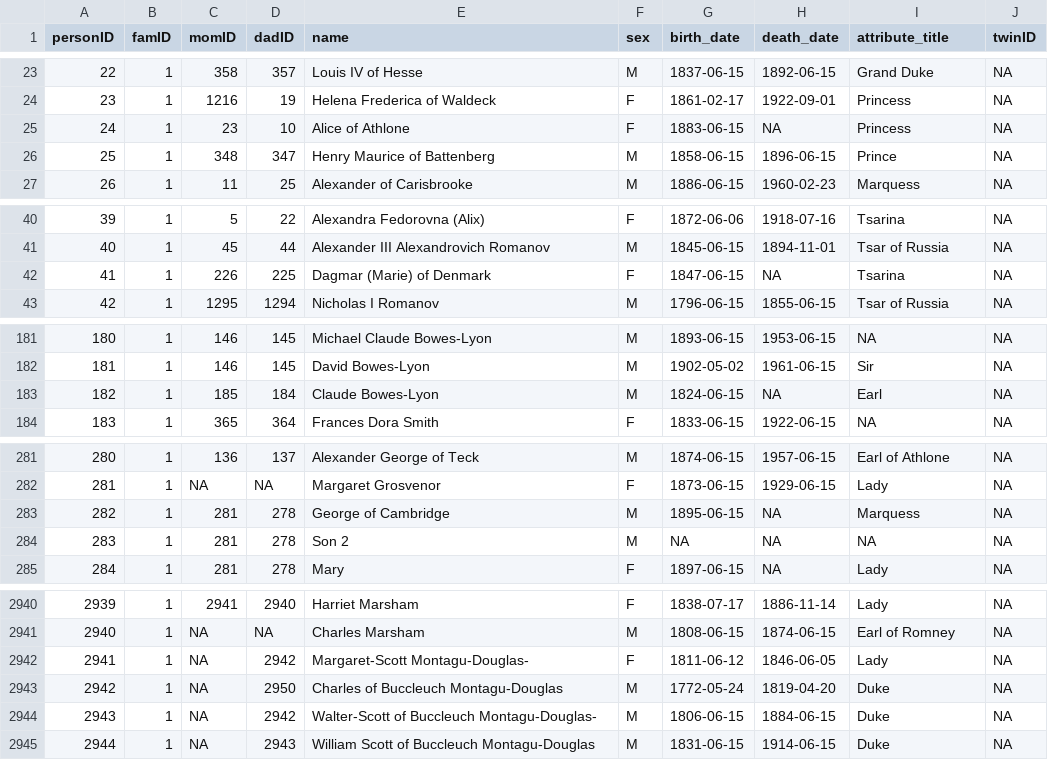
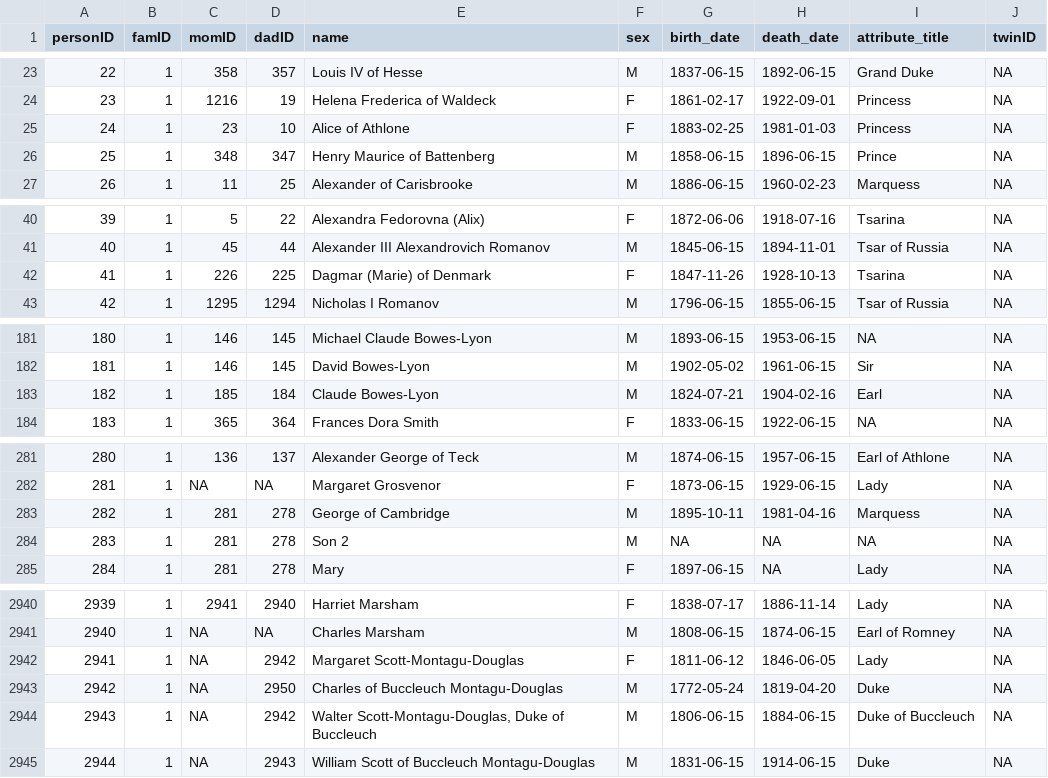
Before and after one commit to R-Computing-Lab/BGmisc, a CSV file: data-raw/royal92.csv, drawn as a sheet; only a part is shown, gaps mark what is left out; the diff covers the shown part only.

Commit message:
clean up names

```diff
--- a/data-raw/royal92.csv
+++ b/data-raw/royal92.csv
@@ -24,3 +24,3 @@ personID,famID,momID,dadID,name,sex,birth_date,death_date,attribute_title,twinID
 23,1,1216,19,Helena Frederica of Waldeck,F,1861-02-17,1922-09-01,Princess,NA
-24,1,23,10,Alice of Athlone,F,1883-06-15,NA,Princess,NA
+24,1,23,10,Alice of Athlone,F,1883-02-25,1981-01-03,Princess,NA
 25,1,348,347,Henry Maurice of Battenberg,M,1858-06-15,1896-06-15,Prince,NA
@@ -41,3 +41,3 @@ personID,famID,momID,dadID,name,sex,birth_date,death_date,attribute_title,twinID
 40,1,45,44,Alexander III Alexandrovich Romanov,M,1845-06-15,1894-11-01,Tsar of Russia,NA
-41,1,226,225,Dagmar (Marie) of Denmark,F,1847-06-15,NA,Tsarina,NA
+41,1,226,225,Dagmar (Marie) of Denmark,F,1847-11-26,1928-10-13,Tsarina,NA
 42,1,1295,1294,Nicholas I Romanov,M,1796-06-15,1855-06-15,Tsar of Russia,NA
@@ -182,3 +182,3 @@ personID,famID,momID,dadID,name,sex,birth_date,death_date,attribute_title,twinID
 181,1,146,145,David Bowes-Lyon,M,1902-05-02,1961-06-15,Sir,NA
-182,1,185,184,Claude Bowes-Lyon,M,1824-06-15,NA,Earl,NA
+182,1,185,184,Claude Bowes-Lyon,M,1824-07-21,1904-02-16,Earl,NA
 183,1,365,364,Frances Dora Smith,F,1833-06-15,1922-06-15,NA,NA
@@ -282,3 +282,3 @@ personID,famID,momID,dadID,name,sex,birth_date,death_date,attribute_title,twinID
 281,1,NA,NA,Margaret Grosvenor,F,1873-06-15,1929-06-15,Lady,NA
-282,1,281,278,George of Cambridge,M,1895-06-15,NA,Marquess,NA
+282,1,281,278,George of Cambridge,M,1895-10-11,1981-04-16,Marquess,NA
 283,1,281,278,Son 2,M,NA,NA,NA,NA
@@ -2941,5 +2941,5 @@ personID,famID,momID,dadID,name,sex,birth_date,death_date,attribute_title,twinID
 2940,1,NA,NA,Charles Marsham,M,1808-06-15,1874-06-15,Earl of Romney,NA
-2941,1,NA,2942,Margaret-Scott Montagu-Douglas-,F,1811-06-12,1846-06-05,Lady,NA
+2941,1,NA,2942,Margaret Scott-Montagu-Douglas,F,1811-06-12,1846-06-05,Lady,NA
 2942,1,NA,2950,Charles of Buccleuch Montagu-Douglas,M,1772-05-24,1819-04-20,Duke,NA
-2943,1,NA,2942,Walter-Scott of Buccleuch Montagu-Douglas-,M,1806-06-15,1884-06-15,Duke,NA
+2943,1,NA,2942,"Walter Scott-Montagu-Douglas, Duke of Buccleuch",M,1806-06-15,1884-06-15,Duke of Buccleuch,NA
 2944,1,NA,2943,William Scott of Buccleuch Montagu-Douglas,M,1831-06-15,1914-06-15,Duke,NA
```
Also changed, not shown: 74 edited cells elsewhere in this file, 1 other file.
